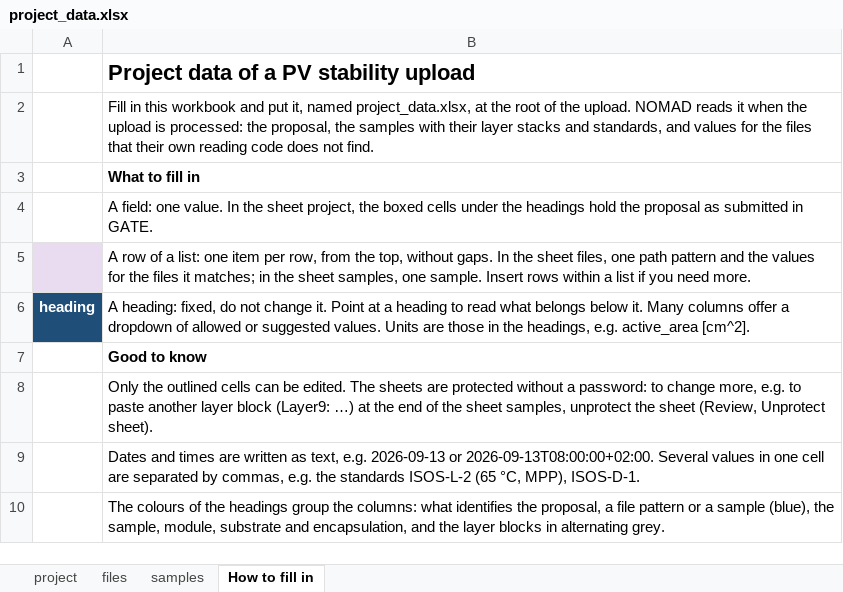
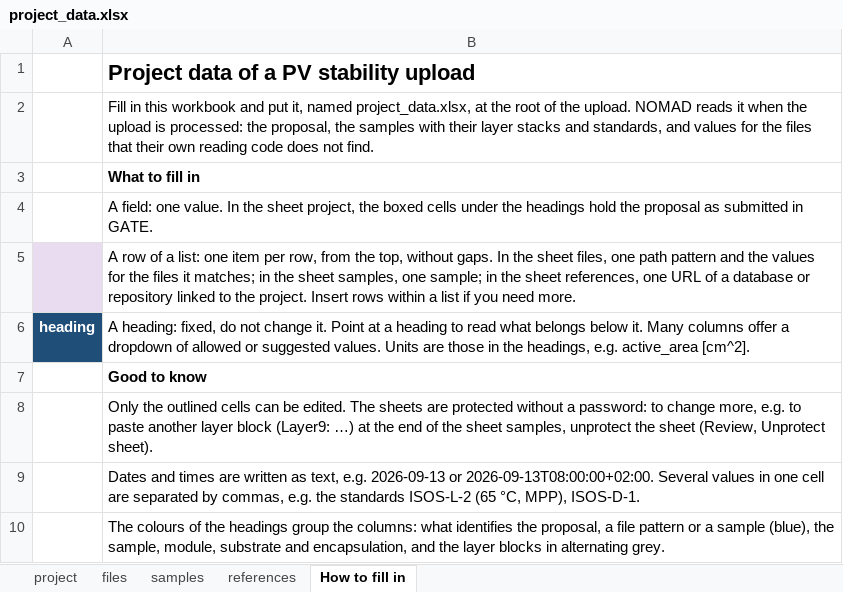
Before and after one commit to FAIRmat-NFDI/nomad-pv-stability-measurements, an Excel workbook: src/nomad_pv_stability_measurements/example_uploads/stability_project/project_data.xlsx, sheet How to fill in, drawn as a sheet; values as stored, in another font and other column widths than the file's, no borders; the diff names each change by its address in the sheet, - before the commit and + after, or states it on an @@ line.

Commit message:
adding external data references.

```diff
--- a/src/nomad_pv_stability_measurements/example_uploads/stability_project/project_data.xlsx (sheet How to fill in)
+++ b/src/nomad_pv_stability_measurements/example_uploads/stability_project/project_data.xlsx (sheet How to fill in)
+sheet tab: references
-B5: …samples, one sample. Insert rows…
+B5: …samples, one sample; in the sheet references, one URL of a database or repository linked to the project. Insert rows…
```
Also changed, not shown: src/nomad_pv_stability_measurements/example_uploads/project_data_template.xlsx, 4 other files.
